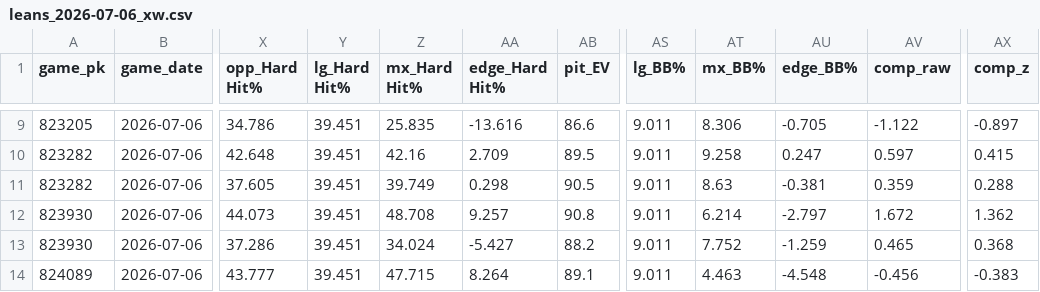
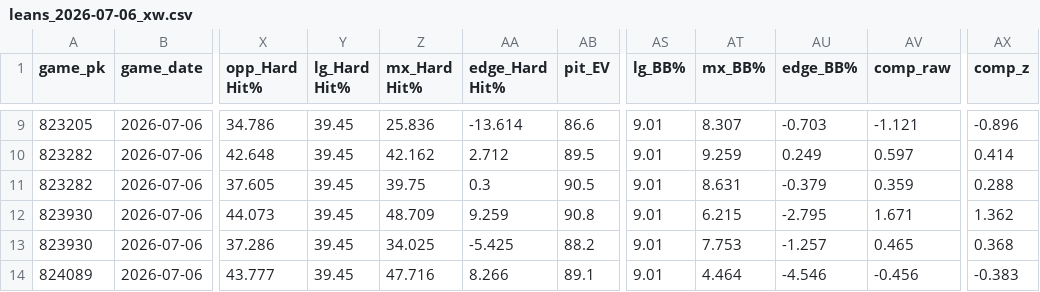
Before and after one commit to Dave356w/sports-display-renderer, a CSV file: data/leans_2026-07-06_xw.csv, drawn as a sheet; only a part is shown, gaps mark what is left out; the diff covers the shown part only; the diff names each change by its address in the sheet, - before the commit and + after, or states it on an @@ line.

```diff
--- a/data/leans_2026-07-06_xw.csv
+++ b/data/leans_2026-07-06_xw.csv
-Y9:Y14 (lg_Hard Hit%): 39.451
+Y9:Y14 (lg_Hard Hit%): 39.45
-Z9 (mx_Hard Hit%): 25.835
+Z9 (mx_Hard Hit%): 25.836
-AA9 (edge_Hard Hit%): -13.616
+AA9 (edge_Hard Hit%): -13.614
-AS9:AS14 (lg_BB%): 9.011
+AS9:AS14 (lg_BB%): 9.01
-AT9 (mx_BB%): 8.306
+AT9 (mx_BB%): 8.307
-AU9 (edge_BB%): -0.705
+AU9 (edge_BB%): -0.703
-AV9 (comp_raw): -1.122
+AV9 (comp_raw): -1.121
-AX9 (comp_z): -0.897
+AX9 (comp_z): -0.896
-Z10 (mx_Hard Hit%): 42.16
+Z10 (mx_Hard Hit%): 42.162
-AA10 (edge_Hard Hit%): 2.709
+AA10 (edge_Hard Hit%): 2.712
-AT10 (mx_BB%): 9.258
+AT10 (mx_BB%): 9.259
-AU10 (edge_BB%): 0.247
+AU10 (edge_BB%): 0.249
-AX10 (comp_z): 0.415
+AX10 (comp_z): 0.414
-Z11 (mx_Hard Hit%): 39.749
+Z11 (mx_Hard Hit%): 39.75
-AA11 (edge_Hard Hit%): 0.298
+AA11 (edge_Hard Hit%): 0.3
-AT11 (mx_BB%): 8.63
+AT11 (mx_BB%): 8.631
-AU11 (edge_BB%): -0.381
+AU11 (edge_BB%): -0.379
-Z12 (mx_Hard Hit%): 48.708
+Z12 (mx_Hard Hit%): 48.709
-AA12 (edge_Hard Hit%): 9.257
+AA12 (edge_Hard Hit%): 9.259
-AT12 (mx_BB%): 6.214
+AT12 (mx_BB%): 6.215
-AU12 (edge_BB%): -2.797
+AU12 (edge_BB%): -2.795
-AV12 (comp_raw): 1.672
+AV12 (comp_raw): 1.671
-Z13 (mx_Hard Hit%): 34.024
+Z13 (mx_Hard Hit%): 34.025
-AA13 (edge_Hard Hit%): -5.427
+AA13 (edge_Hard Hit%): -5.425
-AT13 (mx_BB%): 7.752
+AT13 (mx_BB%): 7.753
-AU13 (edge_BB%): -1.259
+AU13 (edge_BB%): -1.257
-Z14 (mx_Hard Hit%): 47.715
+Z14 (mx_Hard Hit%): 47.716
-AA14 (edge_Hard Hit%): 8.264
+AA14 (edge_Hard Hit%): 8.266
-AT14 (mx_BB%): 4.463
+AT14 (mx_BB%): 4.464
-AU14 (edge_BB%): -4.548
+AU14 (edge_BB%): -4.546
```
Also changed, not shown: 82 edited cells elsewhere in this file, data/leans_2026-07-06_pl.csv, data/mlb_lean_ledger.csv.
